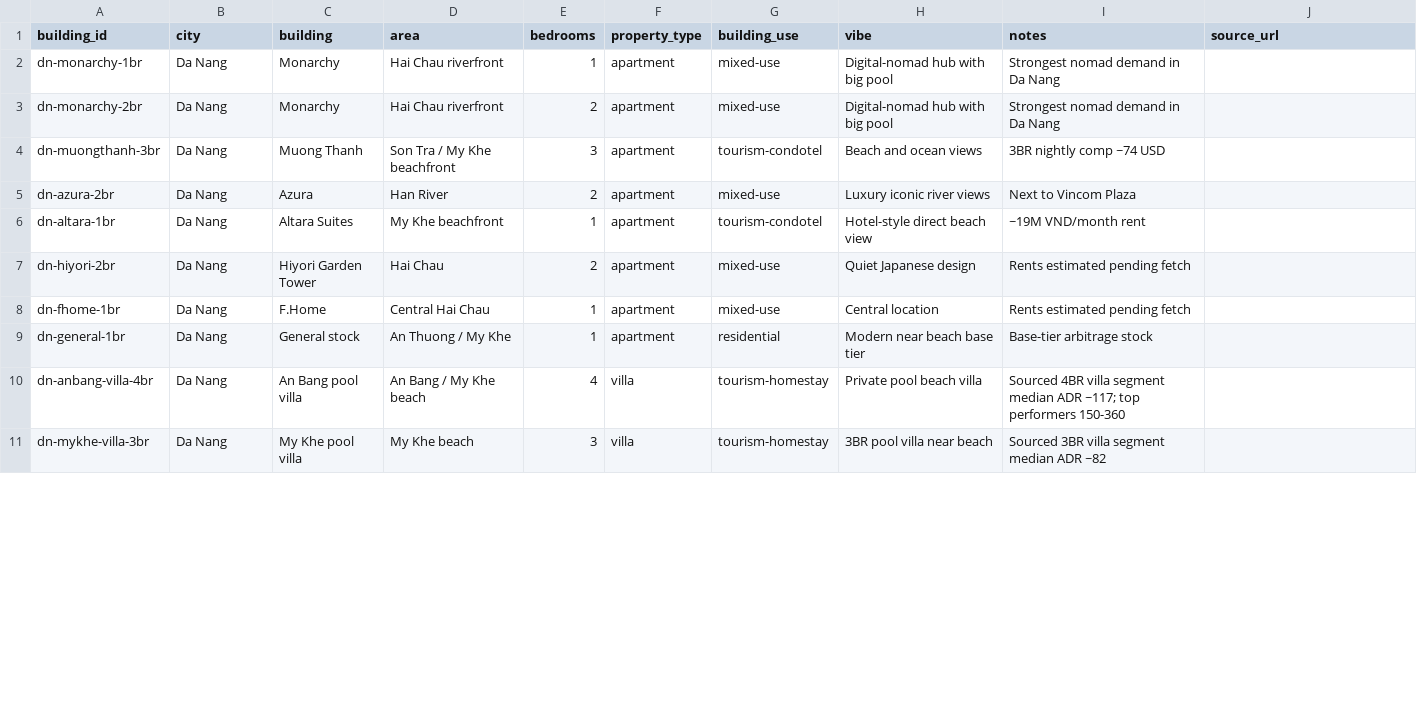
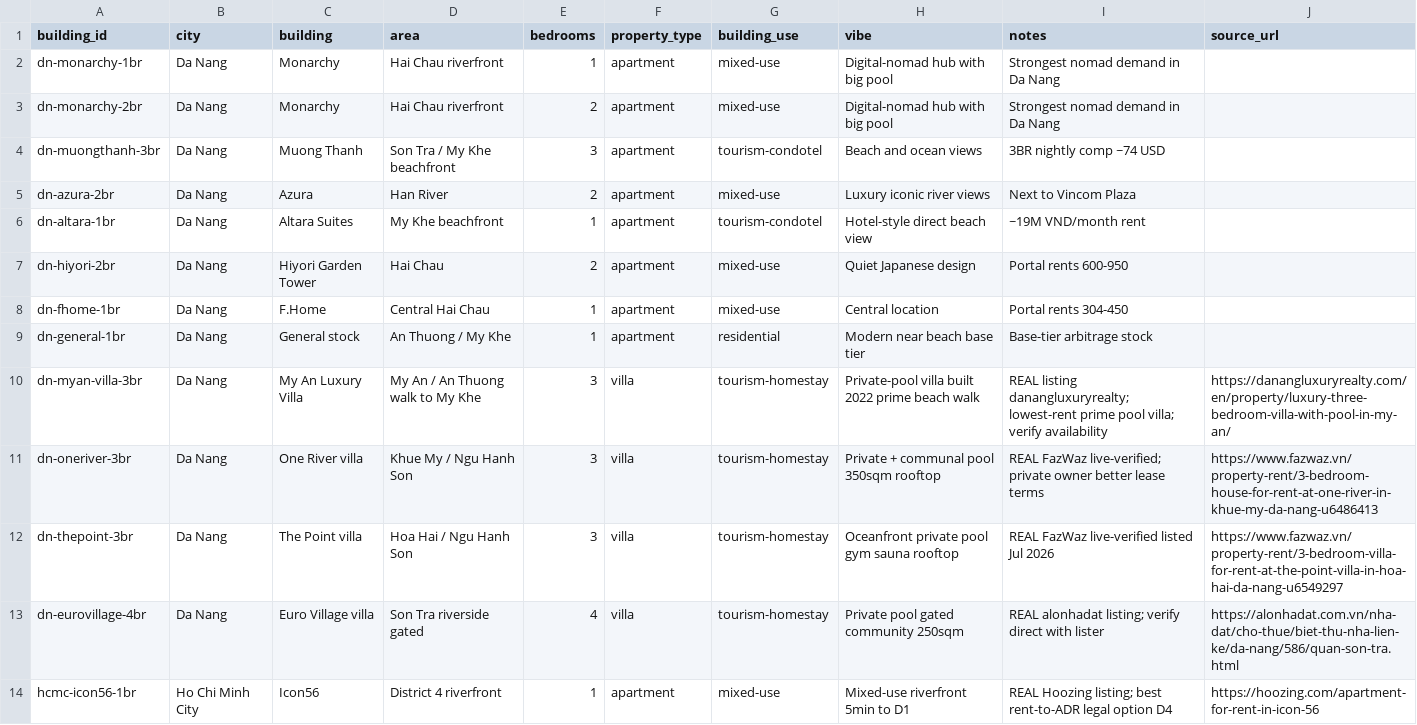
Before and after one commit to recruta00/ASDT_2, a CSV file: data/buildings.csv, drawn as a sheet; only a part is shown; the diff covers the shown part only.

```diff
--- a/data/buildings.csv
+++ b/data/buildings.csv
@@ -6,6 +6,9 @@ dn-azura-2br,Da Nang,Azura,Han River,2,apartment,mixed-use,Luxury iconic river v
 dn-altara-1br,Da Nang,Altara Suites,My Khe beachfront,1,apartment,tourism-condotel,Hotel-style direct beach view,~19M VND/month rent,
-dn-hiyori-2br,Da Nang,Hiyori Garden Tower,Hai Chau,2,apartment,mixed-use,Quiet Japanese design,Rents estimated pending fetch,
-dn-fhome-1br,Da Nang,F.Home,Central Hai Chau,1,apartment,mixed-use,Central location,Rents estimated pending fetch,
+dn-hiyori-2br,Da Nang,Hiyori Garden Tower,Hai Chau,2,apartment,mixed-use,Quiet Japanese design,Portal rents 600-950,
+dn-fhome-1br,Da Nang,F.Home,Central Hai Chau,1,apartment,mixed-use,Central location,Portal rents 304-450,
 dn-general-1br,Da Nang,General stock,An Thuong / My Khe,1,apartment,residential,Modern near beach base tier,Base-tier arbitrage stock,
-dn-anbang-villa-4br,Da Nang,An Bang pool villa,An Bang / My Khe beach,4,villa,tourism-homestay,Private pool beach villa,Sourced 4BR villa segment median ADR ~117; top performers 150-360,
-dn-mykhe-villa-3br,Da Nang,My Khe pool villa,My Khe beach,3,villa,tourism-homestay,3BR pool villa near beach,Sourced 3BR villa segment median ADR ~82,
+dn-myan-villa-3br,Da Nang,My An Luxury Villa,My An / An Thuong walk to My Khe,3,villa,tourism-homestay,Private-pool villa built 2022 prime beach walk,REAL listing danangluxuryrealty; lowest-rent prime pool villa; verify availability,https://danangluxuryrealty.com/en/property/luxury-three-bedroom-villa-with-pool-in-my-an/
+dn-oneriver-3br,Da Nang,One River villa,Khue My / Ngu Hanh Son,3,villa,tourism-homestay,Private + communal pool 350sqm rooftop,REAL FazWaz live-verified; private owner better lease terms,https://www.fazwaz.vn/property-rent/3-bedroom-house-for-rent-at-one-river-in-khue-my-da-nang-u6486413
+dn-thepoint-3br,Da Nang,The Point villa,Hoa Hai / Ngu Hanh Son,3,villa,tourism-homestay,Oceanfront private pool gym sauna rooftop,REAL FazWaz live-verified listed Jul 2026,https://www.fazwaz.vn/property-rent/3-bedroom-villa-for-rent-at-the-point-villa-in-hoa-hai-da-nang-u6549297
+dn-eurovillage-4br,Da Nang,Euro Village villa,Son Tra riverside gated,4,villa,tourism-homestay,Private pool gated community 250sqm,REAL alonhadat listing; verify direct with lister,https://alonhadat.com.vn/nha-dat/cho-thue/biet-thu-nha-lien-ke/da-nang/586/quan-son-tra.html
+hcmc-icon56-1br,Ho Chi Minh City,Icon56,District 4 riverfront,1,apartment,mixed-use,Mixed-use riverfront 5min to D1,REAL Hoozing listing; best rent-to-ADR legal option D4,https://hoozing.com/apartment-for-rent-in-icon-56
```
Also changed, not shown: 1 added row, 1 removed row and 8 edited cells elsewhere in this file, data/rents.csv, 4 other files.
